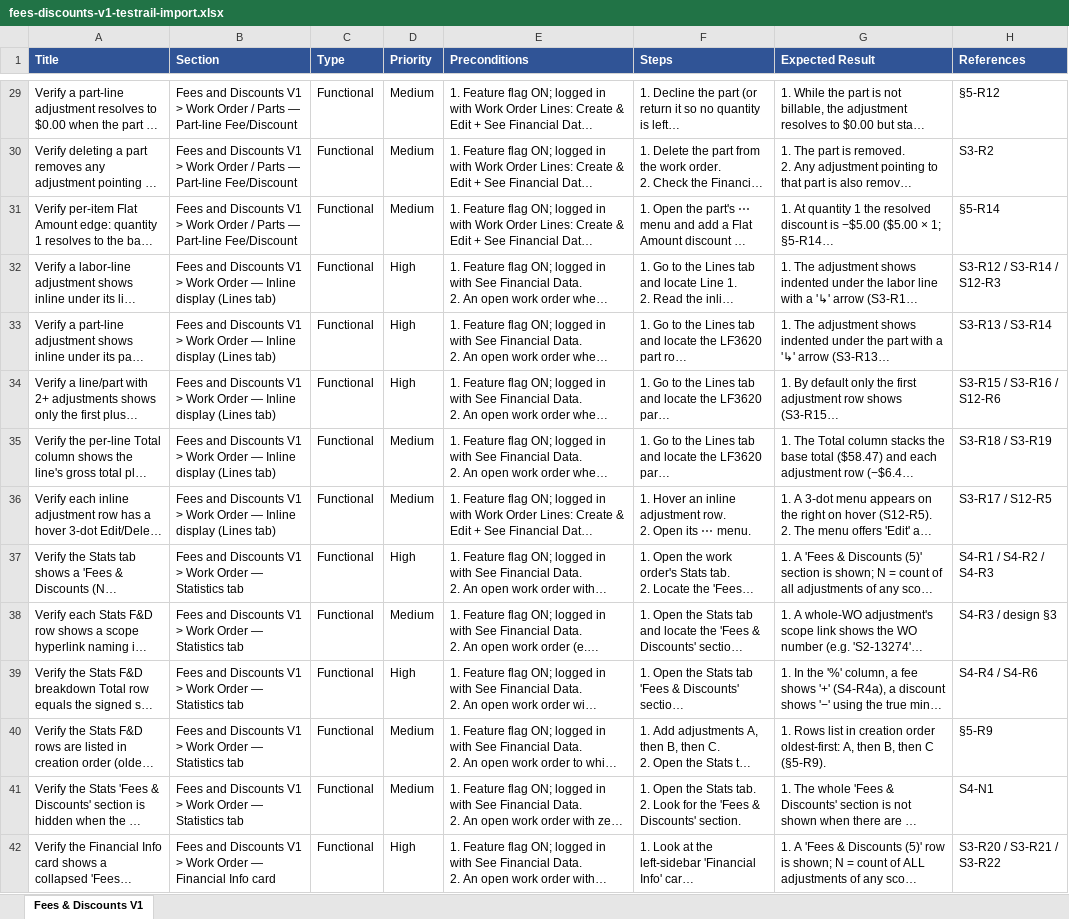
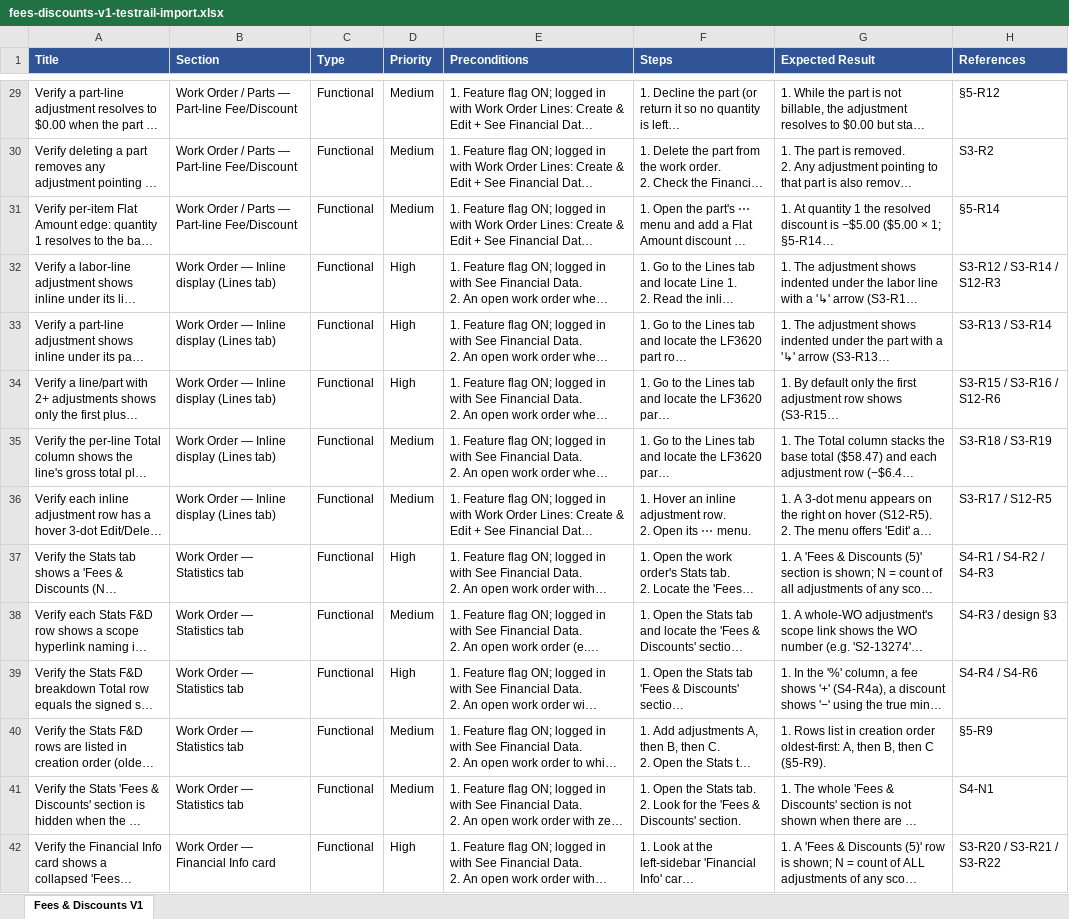
Before and after one commit to bilalmuzamil-sketch/Manual-test-Cases, an Excel workbook: testrail-import/fees-discounts-v1-testrail-import.xlsx, sheet Fees & Discounts V1, drawn as a sheet; only a part is shown, gaps mark what is left out; long unchanged cells end in …; values as stored, in another font and other column widths than the file's, no borders; the diff covers the shown part only; the diff names each change by its address in the sheet, - before the commit and + after, or states it on an @@ line.

```diff
--- a/testrail-import/fees-discounts-v1-testrail-import.xlsx (sheet Fees & Discounts V1)
+++ b/testrail-import/fees-discounts-v1-testrail-import.xlsx (sheet Fees & Discounts V1)
-B29:B31 (Section): Fees and Discounts V1 > Work Order…
+B29:B31 (Section): Work Order…
-B32:B36 (Section): Fees and Discounts V1 > Work Order…
+B32:B36 (Section): Work Order…
-B37:B41 (Section): Fees and Discounts V1 > Work Order — Statistics tab
+B37:B41 (Section): Work Order — Statistics tab
-B42 (Section): Fees and Discounts V1 > Work Order — Financial Info card
+B42 (Section): Work Order — Financial Info card
```
Also changed, not shown: 168 edited cells elsewhere in this sheet, 2 other files.
